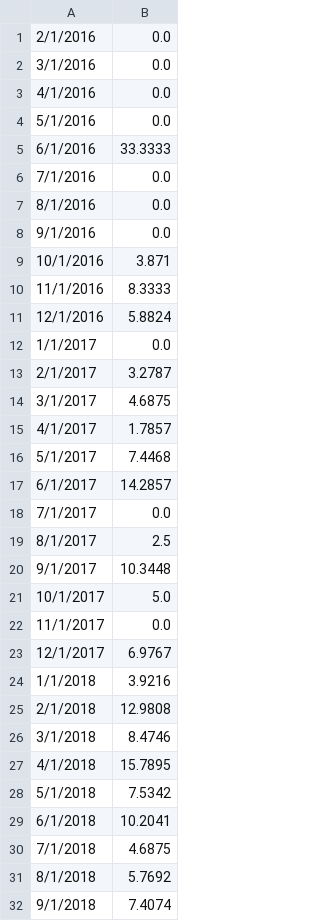
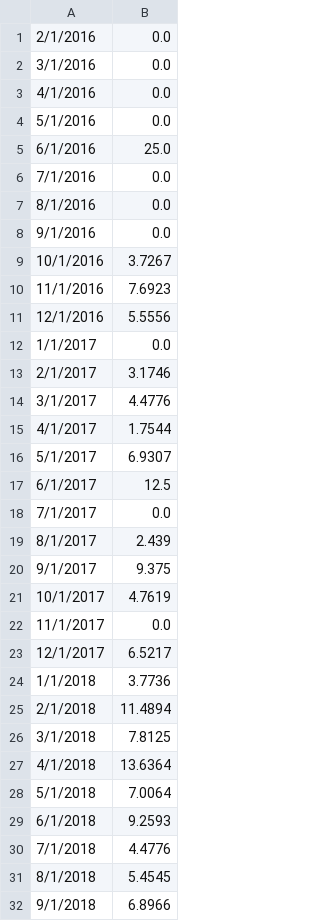
Before and after one commit to elibtronic/lis_grievances, a CSV file: html/grief_series.csv, drawn as a sheet; only a part is shown; the diff covers the shown part only.

```diff
--- a/html/grief_series.csv
+++ b/html/grief_series.csv
@@ -4,3 +4,3 @@
 5/1/2016,0.0
-6/1/2016,33.3333
+6/1/2016,25.0
 7/1/2016,0.0
@@ -8,25 +8,25 @@
 9/1/2016,0.0
-10/1/2016,3.871
-11/1/2016,8.3333
-12/1/2016,5.8824
+10/1/2016,3.7267
+11/1/2016,7.6923
+12/1/2016,5.5556
 1/1/2017,0.0
-2/1/2017,3.2787
-3/1/2017,4.6875
-4/1/2017,1.7857
-5/1/2017,7.4468
-6/1/2017,14.2857
+2/1/2017,3.1746
+3/1/2017,4.4776
+4/1/2017,1.7544
+5/1/2017,6.9307
+6/1/2017,12.5
 7/1/2017,0.0
-8/1/2017,2.5
-9/1/2017,10.3448
-10/1/2017,5.0
+8/1/2017,2.439
+9/1/2017,9.375
+10/1/2017,4.7619
 11/1/2017,0.0
-12/1/2017,6.9767
-1/1/2018,3.9216
-2/1/2018,12.9808
-3/1/2018,8.4746
-4/1/2018,15.7895
-5/1/2018,7.5342
-6/1/2018,10.2041
-7/1/2018,4.6875
-8/1/2018,5.7692
-9/1/2018,7.4074
+12/1/2017,6.5217
+1/1/2018,3.7736
+2/1/2018,11.4894
+3/1/2018,7.8125
+4/1/2018,13.6364
+5/1/2018,7.0064
+6/1/2018,9.2593
+7/1/2018,4.4776
+8/1/2018,5.4545
+9/1/2018,6.8966
```
Also changed, not shown: 16 edited cells elsewhere in this file, 3 other files.
